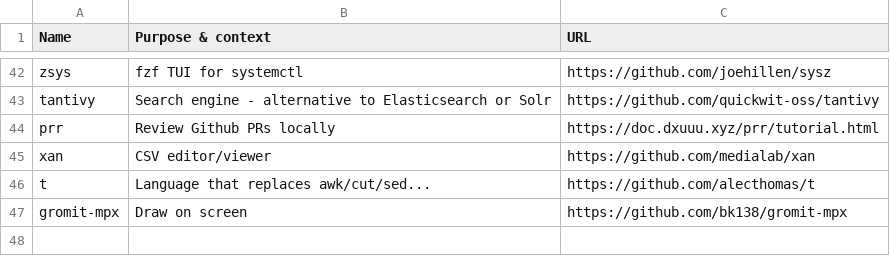
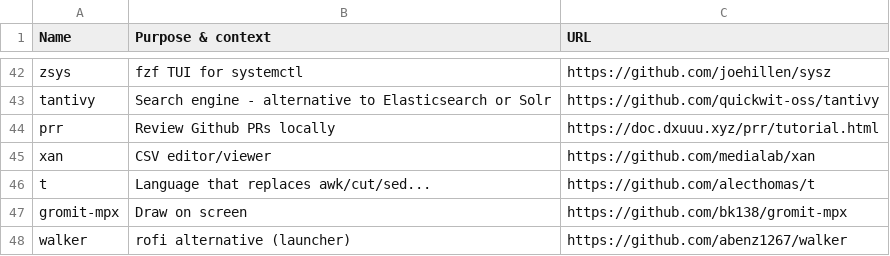
Before and after one commit to chelmertz/chelmertz.github.io, a CSV file: tables/usesthis_radar.csv, drawn as a sheet; only a part is shown, gaps mark what is left out; the diff names each change by its address in the sheet, - before the commit and + after, or states it on an @@ line.

```diff
--- a/tables/usesthis_radar.csv
+++ b/tables/usesthis_radar.csv
+row 48: walker | rofi alternative (launcher) | https://github.com/abenz1267/walker
```
Also changed, not shown: 2 other files.
